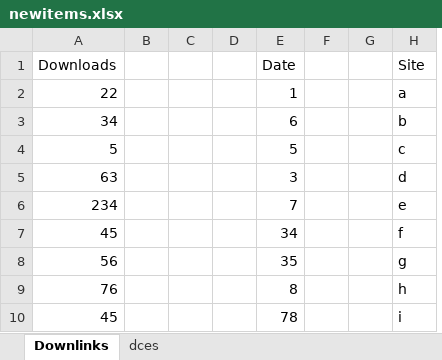
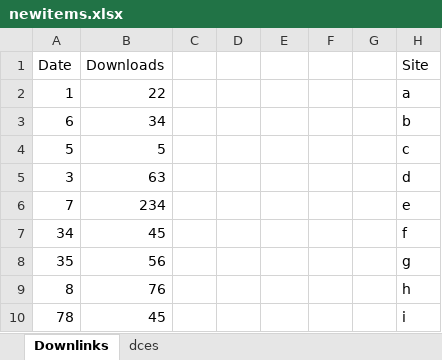
Before and after one commit to jamtay317/Excel_Combine_And_Sort, an Excel workbook: Examples/newitems.xlsx, sheet Downlinks, drawn as a sheet; values as stored, in another font and other column widths than the file's, no borders; removed rows and columns are numbered as before the commit, all else as after; the diff names each change by its address in the sheet, - before the commit and + after, or states it on an @@ line.

```diff
--- a/Examples/newitems.xlsx (sheet Downlinks)
+++ b/Examples/newitems.xlsx (sheet Downlinks)
+column A (Date), rows 2-10: 1 | 6 | 5 | 3 | 7 | 34 | 35 | 8 | 78
-column B, empty
-E1: Date
+E1: (empty)
-E2: 1
+E2: (empty)
-E3: 6
+E3: (empty)
-E4: 5
+E4: (empty)
-E5: 3
+E5: (empty)
-E6: 7
+E6: (empty)
-E7: 34
+E7: (empty)
-E8: 35
+E8: (empty)
-E9: 8
+E9: (empty)
-E10: 78
+E10: (empty)
```
Also changed, not shown: CopyAndSort.xlsm, 2 other files.
